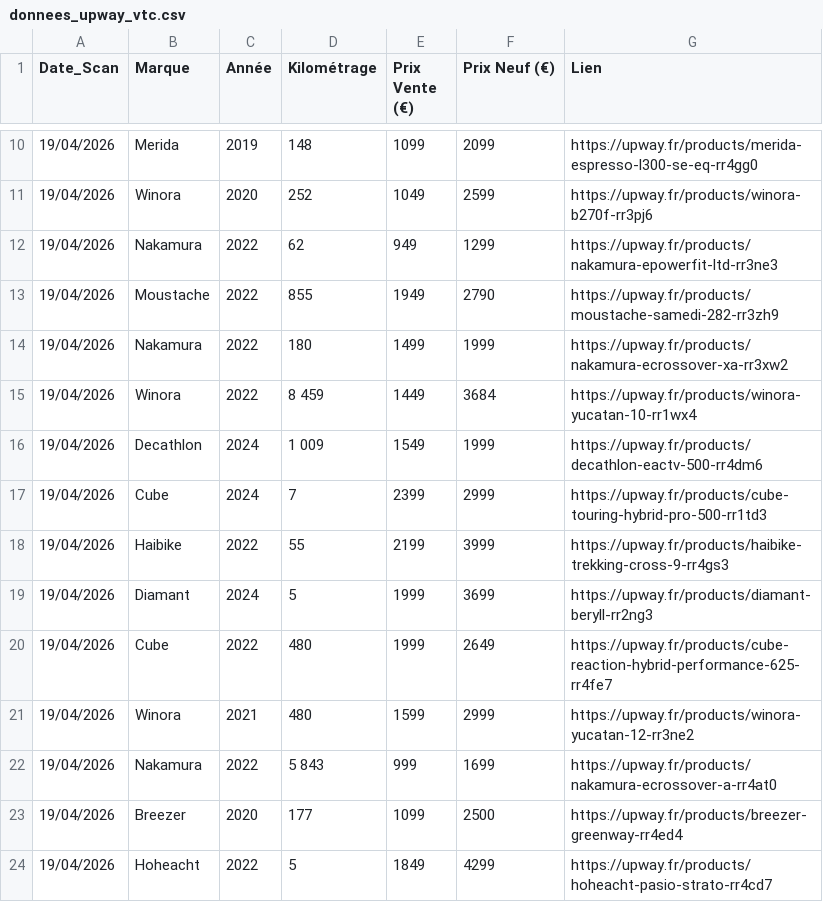
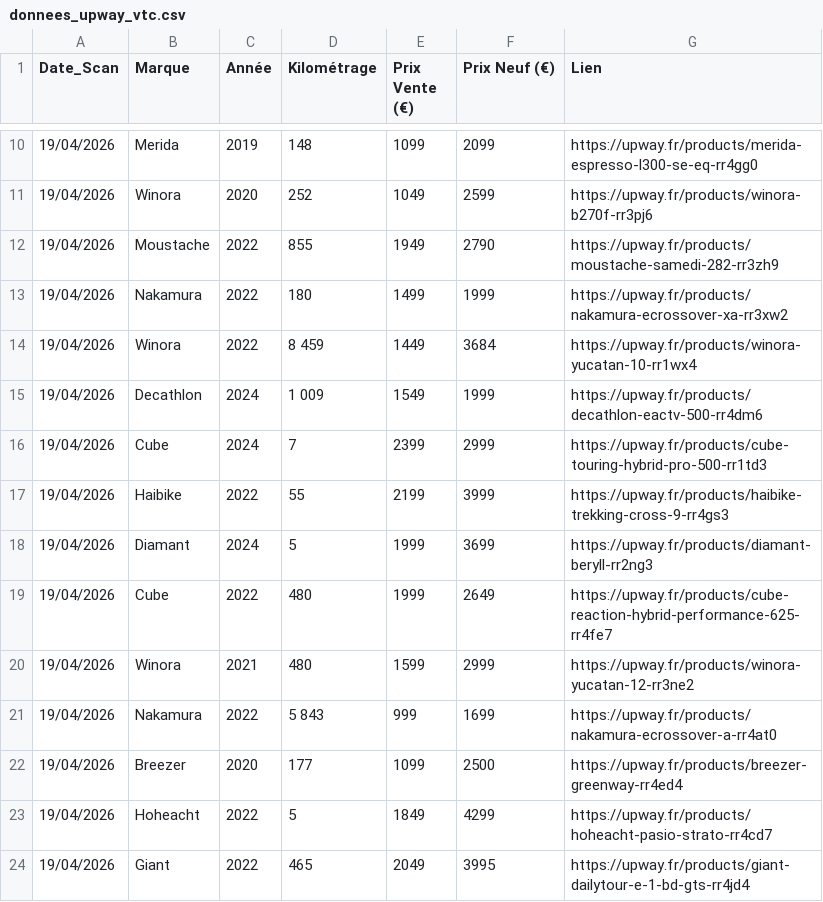
Before and after one commit to ebikereborn13/Scrapper-prix-velo-occasion, a CSV file: donnees_upway_vtc.csv, drawn as a sheet; only a part is shown, gaps mark what is left out.

Commit message:
Update Upway 2026-04-19 23:27:37.586981

```diff
--- a/donnees_upway_vtc.csv
+++ b/donnees_upway_vtc.csv
@@ -11,3 +11,2 @@ Date_Scan,Marque,Année,Kilométrage,Prix Vente (€),Prix Neuf (€),Lien
 19/04/2026,Winora,2020,252 ,1049,2599,https://upway.fr/products/winora-b270f-rr3pj6
-19/04/2026,Nakamura,2022,62 ,949,1299,https://upway.fr/products/nakamura-epowerfit-ltd-rr3ne3
 19/04/2026,Moustache,2022,855 ,1949,2790,https://upway.fr/products/moustache-samedi-282-rr3zh9
@@ -24 +23,2 @@ Date_Scan,Marque,Année,Kilométrage,Prix Vente (€),Prix Neuf (€),Lien
 19/04/2026,Hoheacht,2022,5 ,1849,4299,https://upway.fr/products/hoheacht-pasio-strato-rr4cd7
+19/04/2026,Giant,2022,465 ,2049,3995,https://upway.fr/products/giant-dailytour-e-1-bd-gts-rr4jd4
```
